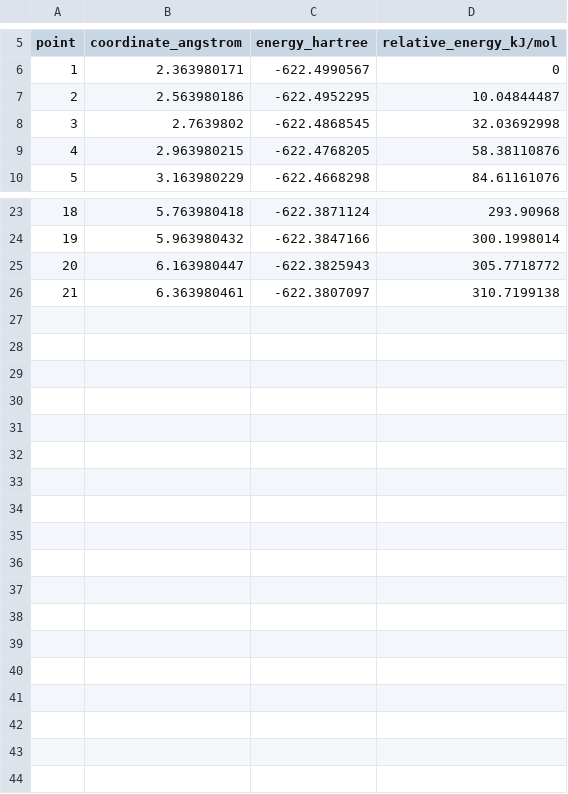
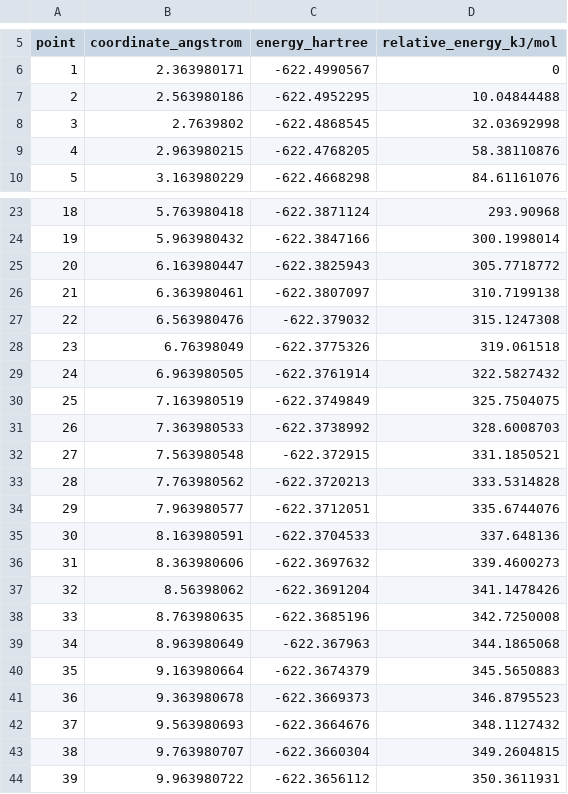
Before and after one commit to FriendsofECCE/ecce-by-example, a CSV file: calculations/hydrogen-bond/curves/nacl_ion_pair_outward.csv, drawn as a sheet; only a part is shown, gaps mark what is left out.

```diff
--- a/calculations/hydrogen-bond/curves/nacl_ion_pair_outward.csv
+++ b/calculations/hydrogen-bond/curves/nacl_ion_pair_outward.csv
@@ -6,3 +6,3 @@ point,coordinate_angstrom,energy_hartree,relative_energy_kJ/mol
 1,2.363980171,-622.4990567,0
-2,2.563980186,-622.4952295,10.04844487
+2,2.563980186,-622.4952295,10.04844488
 3,2.7639802,-622.4868545,32.03692998
@@ -26 +26,19 @@ point,coordinate_angstrom,energy_hartree,relative_energy_kJ/mol
 21,6.363980461,-622.3807097,310.7199138
+22,6.563980476,-622.379032,315.1247308
+23,6.76398049,-622.3775326,319.061518
+24,6.963980505,-622.3761914,322.5827432
+25,7.163980519,-622.3749849,325.7504075
+26,7.363980533,-622.3738992,328.6008703
+27,7.563980548,-622.372915,331.1850521
+28,7.763980562,-622.3720213,333.5314828
+29,7.963980577,-622.3712051,335.6744076
+30,8.163980591,-622.3704533,337.648136
+31,8.363980606,-622.3697632,339.4600273
+32,8.56398062,-622.3691204,341.1478426
+33,8.763980635,-622.3685196,342.7250008
+34,8.963980649,-622.367963,344.1865068
+35,9.163980664,-622.3674379,345.5650883
+36,9.363980678,-622.3669373,346.8795523
+37,9.563980693,-622.3664676,348.1127432
+38,9.763980707,-622.3660304,349.2604815
+39,9.963980722,-622.3656112,350.3611931
```
Also changed, not shown: calculations/hydrogen-bond/curves/ar_dimer_outward.csv, calculations/hydrogen-bond/curves/h2o_dimer_inward.csv, 14 other files.
